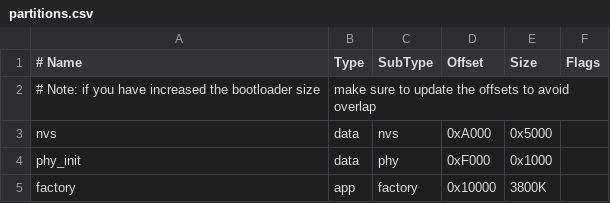
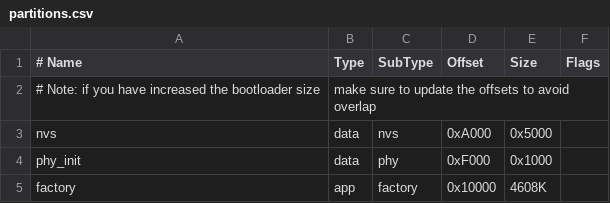
Before and after one commit to espressif/esp-adf, a CSV file: adf_examples/checks/esp_audio_analyzer_app/partitions.csv, drawn as a sheet.

```diff
--- a/adf_examples/checks/esp_audio_analyzer_app/partitions.csv
+++ b/adf_examples/checks/esp_audio_analyzer_app/partitions.csv
@@ -4,2 +4,2 @@ nvs,      data, nvs,     0xA000,  0x5000,
 phy_init, data, phy,     0xF000,  0x1000,
-factory,  app,  factory, 0x10000, 3800K,
+factory,  app,  factory, 0x10000, 4608K,
```
Also changed, not shown: adf_examples/ai_agent/coze_ws_app/partitions.csv, 4 other files.
